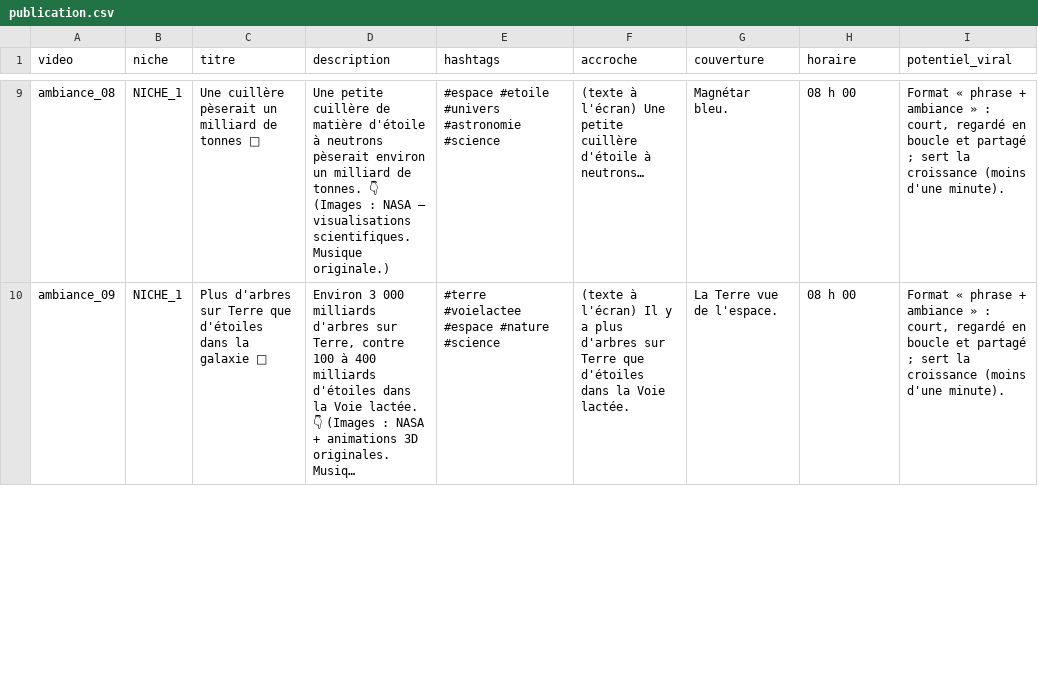
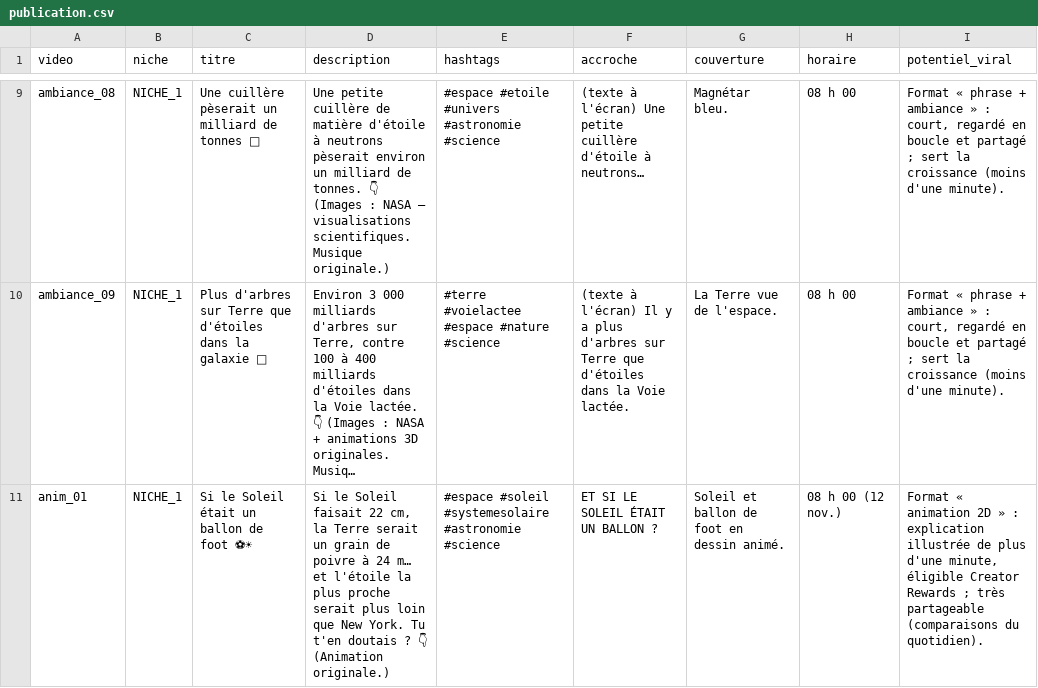
Before and after one commit to II-nathan-II/n, a CSV file: TikTok_Viral_Project/PUBLICATION/publication.csv, drawn as a sheet; only a part is shown, gaps mark what is left out; long unchanged cells end in …; the diff covers the shown part only; the diff names each change by its address in the sheet, - before the commit and + after, or states it on an @@ line.

```diff
--- a/TikTok_Viral_Project/PUBLICATION/publication.csv
+++ b/TikTok_Viral_Project/PUBLICATION/publication.csv
+row 11: anim_01 | NICHE_1 | Si le Soleil était un ballon de foot ⚽☀ | Si le Soleil faisait 22 cm, la Terre serait un grain de poivre à 24 m… et l'étoile la plus proche serait plus loin que New York. Tu t'en doutais ? 👇 (Animation originale.) | #espace #soleil #systemesolaire #astronomie #science | ET SI LE SOLEIL ÉTAIT UN BALLON ? | Soleil et ballon de foot en dessin animé. | 08 h 00 (12 nov.) | Format « animation 2D » : explication illustrée de plus d'une minute, éligible Creator Rewards ; très partageable (comparaisons du quotidien).
```
Also changed, not shown: 3 added rows elsewhere in this file, 28 other files.
